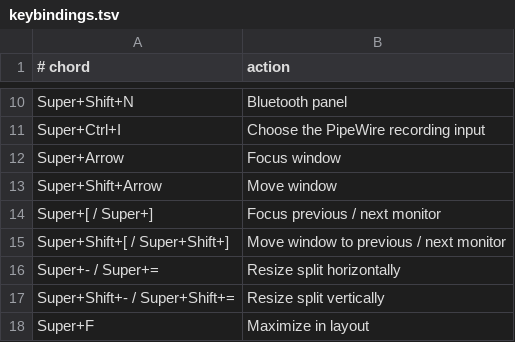
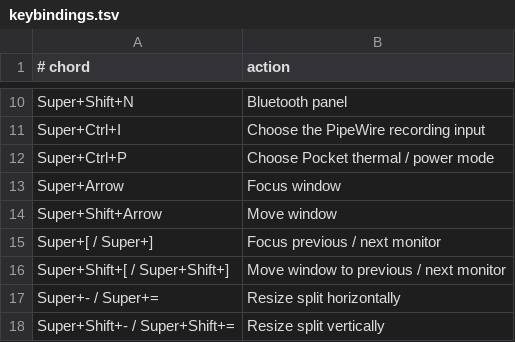
Before and after one commit to lukastk/myarch, a TSV file: docs/keybindings.tsv, drawn as a sheet; only a part is shown, gaps mark what is left out; the shorter side is filled out with more unchanged rows; the diff names each change by its address in the sheet, - before the commit and + after, or states it on an @@ line.

Commit message:
Add keyboard and terminal fzf picker for Pocket thermal / power modes
On pocket4: add an fzf selector (pocket4-thermal-mode pick, bound to
Super+Ctrl+P) that opens the four quiet/chill/balanced/performance modes
with the current one highlighted — a random-access complement to the
existing bar button's tap-to-cycle.

- home/.mybin/pocket4-thermal-mode: add is_mode/mode_row/pick helpers,
  new 'pick' subcommand; mode_row renders a ● marker on the current
  mode and a tab-separated data column so the value flows through fzf
  without ever being interpolated into a shell command (see the
  shell-safety rule).
- src/hyprland/80-keybindings.lua.jinja: Super+Ctrl+P bound to
  pick (pocket4 only, gated on {% if 'pocket4' in targets %}).
  Same one-off-terminal idiom as audio-input and wallpaper pick:
  --app-id, termCells, -e.
- src/hyprland/90-window-rules.lua.jinja: float rule for
  ^thermal-mode-pick$ (pocket4-gated).
- docs/keybindings.tsv: catalogue the new chord.
- docs/pocket4.md: mention pick in the thermal-mode description and
  the validation checklist.
- README.md: list pocket4-thermal-mode pick under Commands.
- tests/test_render.py: new test — asserts pick exists, the lua bind
  and float rule are profile-scoped, and ideapad renders neither.
- mysrs/misc/ideapad.md: new [O] card for Super+Ctrl+P and
  pocket4-thermal-mode pick.

The tap-to-cycle button is untouched; pick is parallel access.

```diff
--- a/docs/keybindings.tsv
+++ b/docs/keybindings.tsv
+row 12: Super+Ctrl+P | Choose Pocket thermal / power mode
```
Also changed, not shown: 6 other files.
